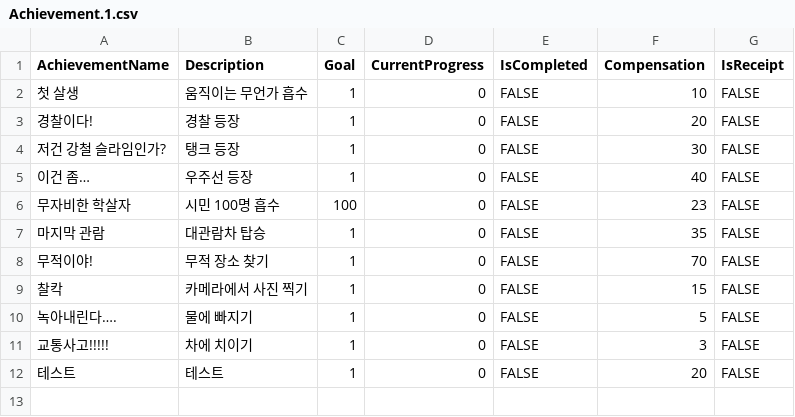
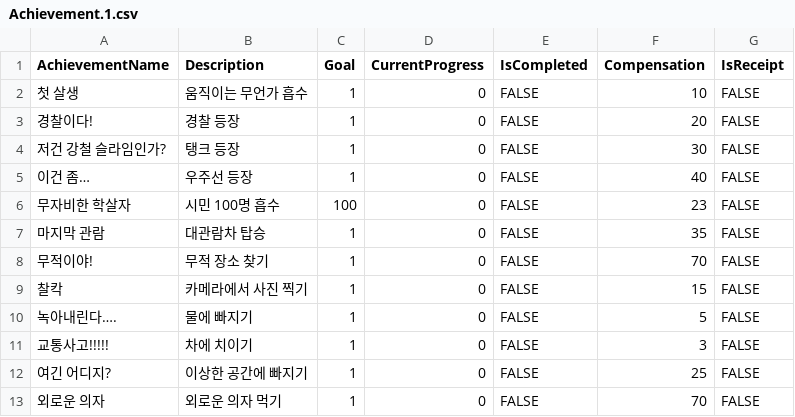
Before and after one commit to leebohyeon1/RaisingSlime, a CSV file: Assets/Resources/Achievement.1.csv, drawn as a sheet.

```diff
--- a/Assets/Resources/Achievement.1.csv
+++ b/Assets/Resources/Achievement.1.csv
@@ -11,2 +11,3 @@
 교통사고!!!!!,차에 치이기,1,0,FALSE,3,FALSE
-테스트,테스트 ,1,0,FALSE,20,FALSE
+여긴 어디지?,이상한 공간에 빠지기,1,0,FALSE,25,FALSE
+외로운 의자,외로운 의자 먹기,1,0,FALSE,70,FALSE
```
Also changed, not shown: 20 other files.
